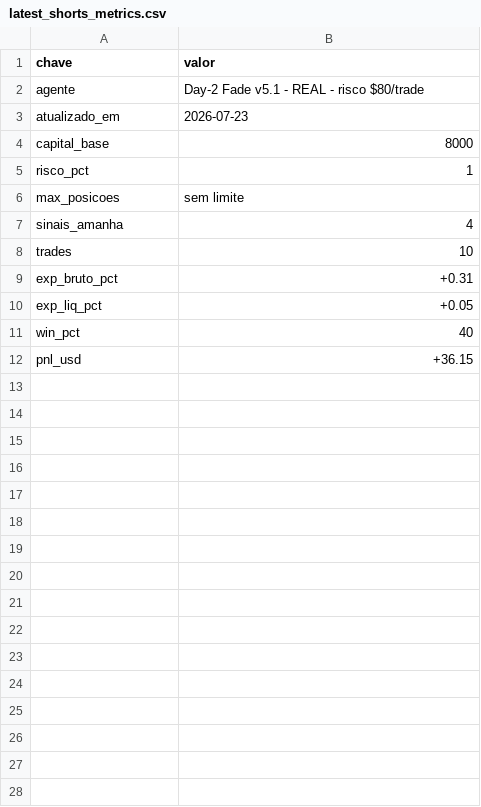
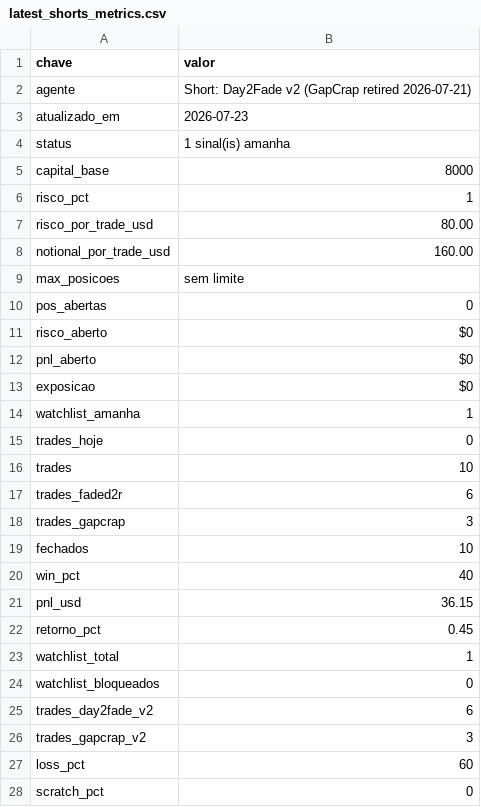
Before and after one commit to vmossini/radar-dashboard, a CSV file: latest_shorts_metrics.csv, drawn as a sheet; only a part is shown; the diff covers the shown part only.

```diff
--- a/latest_shorts_metrics.csv
+++ b/latest_shorts_metrics.csv
@@ -1,12 +1,28 @@
 chave,valor
-agente,Day-2 Fade v5.1 - REAL - risco $80/trade
+agente,Short: Day2Fade v2 (GapCrap retired 2026-07-21)
 atualizado_em,2026-07-23
+status,1 sinal(is) amanha
 capital_base,8000
 risco_pct,1
+risco_por_trade_usd,80.00
+notional_por_trade_usd,160.00
 max_posicoes,sem limite
-sinais_amanha,4
+pos_abertas,0
+risco_aberto,$0
+pnl_aberto,$0
+exposicao,$0
+watchlist_amanha,1
+trades_hoje,0
 trades,10
-exp_bruto_pct,+0.31
-exp_liq_pct,+0.05
+trades_faded2r,6
+trades_gapcrap,3
+fechados,10
 win_pct,40
-pnl_usd,+36.15
+pnl_usd,36.15
+retorno_pct,0.45
+watchlist_total,1
+watchlist_bloqueados,0
+trades_day2fade_v2,6
+trades_gapcrap_v2,3
+loss_pct,60
+scratch_pct,0
```
Also changed, not shown: 68 added rows elsewhere in this file, latest_day2fade_scan.csv, latest_short_agent_metrics.csv, 4 other files.
